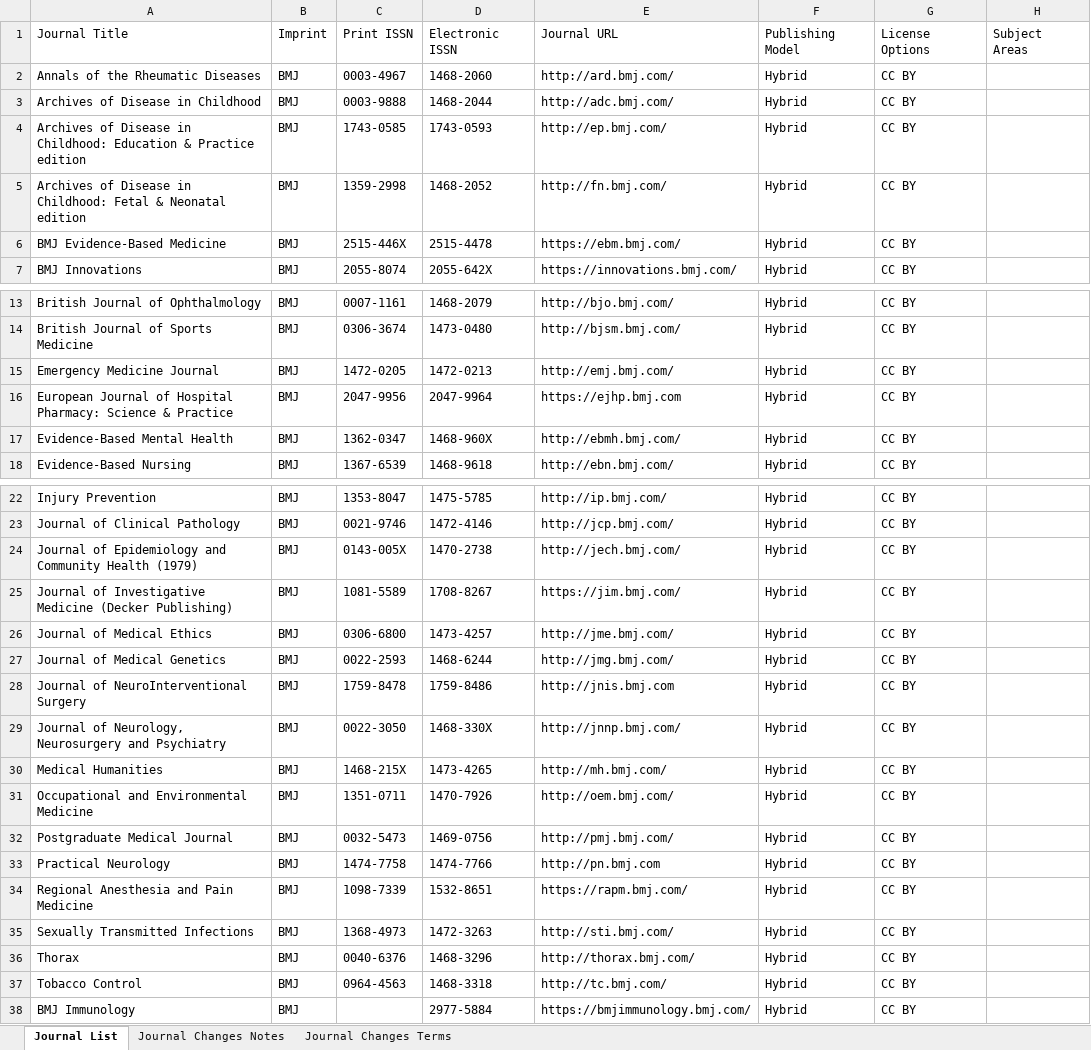
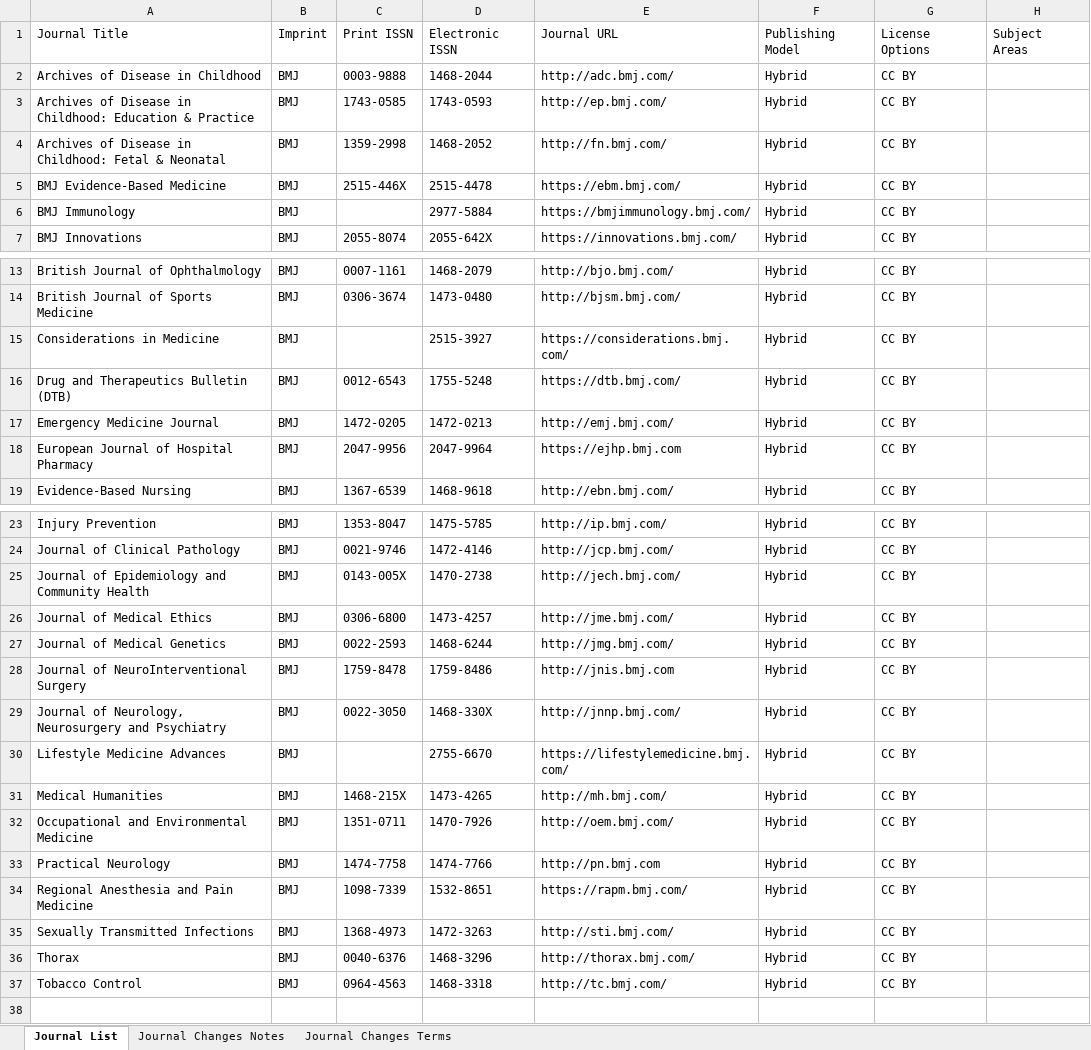
Before and after one commit to SciFreeOrg/UK-CoP, an Excel workbook: UK_CoP_TitleLists/BMJ_Hybrid_scifreeimport.xlsx, sheet Journal List, drawn as a sheet; only a part is shown, gaps mark what is left out; values as stored, in another font and other column widths than the file's, no borders; table styles not drawn; removed rows and columns are numbered as before the commit, all else as after; the diff names each change by its address in the sheet, - before the commit and + after, or states it on an @@ line.

Commit message:
BMJ_Hybrid_scifreeimport, BMJ_Open_scifreeimport,  SciPost_Open_scifreeimport 260226

```diff
--- a/UK_CoP_TitleLists/BMJ_Hybrid_scifreeimport.xlsx (sheet Journal List)
+++ b/UK_CoP_TitleLists/BMJ_Hybrid_scifreeimport.xlsx (sheet Journal List)
-row 2: Annals of the Rheumatic Diseases | BMJ | 0003-4967 | 1468-2060 | http://ard.bmj.com/ | Hybrid | CC BY
-A3: …& Practice edition
+A3: …& Practice
-A4: …& Neonatal edition
+A4: …& Neonatal
@@ row 38 moved to row 6: BMJ Immunology @@
+row 15: Considerations in Medicine | BMJ |  | 2515-3927 | https://considerations.bmj.com/ | Hybrid | CC BY
+row 16: Drug and Therapeutics Bulletin (DTB) | BMJ | 0012-6543 | 1755-5248 | https://dtb.bmj.com/ | Hybrid | CC BY
-A18: …of Hospital Pharmacy: Science & Practice
+A18: …of Hospital Pharmacy
-row 17: Evidence-Based Mental Health | BMJ | 1362-0347 | 1468-960X | http://ebmh.bmj.com/ | Hybrid | CC BY
-A25: …Community Health (1979)
+A25: …Community Health
-row 25: Journal of Investigative Medicine (Decker Publishing) | BMJ | 1081-5589 | 1708-8267 | https://jim.bmj.com/ | Hybrid | CC BY
+row 30: Lifestyle Medicine Advances | BMJ |  | 2755-6670 | https://lifestylemedicine.bmj.com/ | Hybrid | CC BY
-row 32: Postgraduate Medical Journal | BMJ | 0032-5473 | 1469-0756 | http://pmj.bmj.com/ | Hybrid | CC BY
```
Also changed, not shown: sheet Journal Changes Notes, UK_CoP_TitleLists/BMJ_Open_scifreeimport.xlsx, UK_CoP_TitleLists/SciPost_Open_scifreeimport.xlsx.
